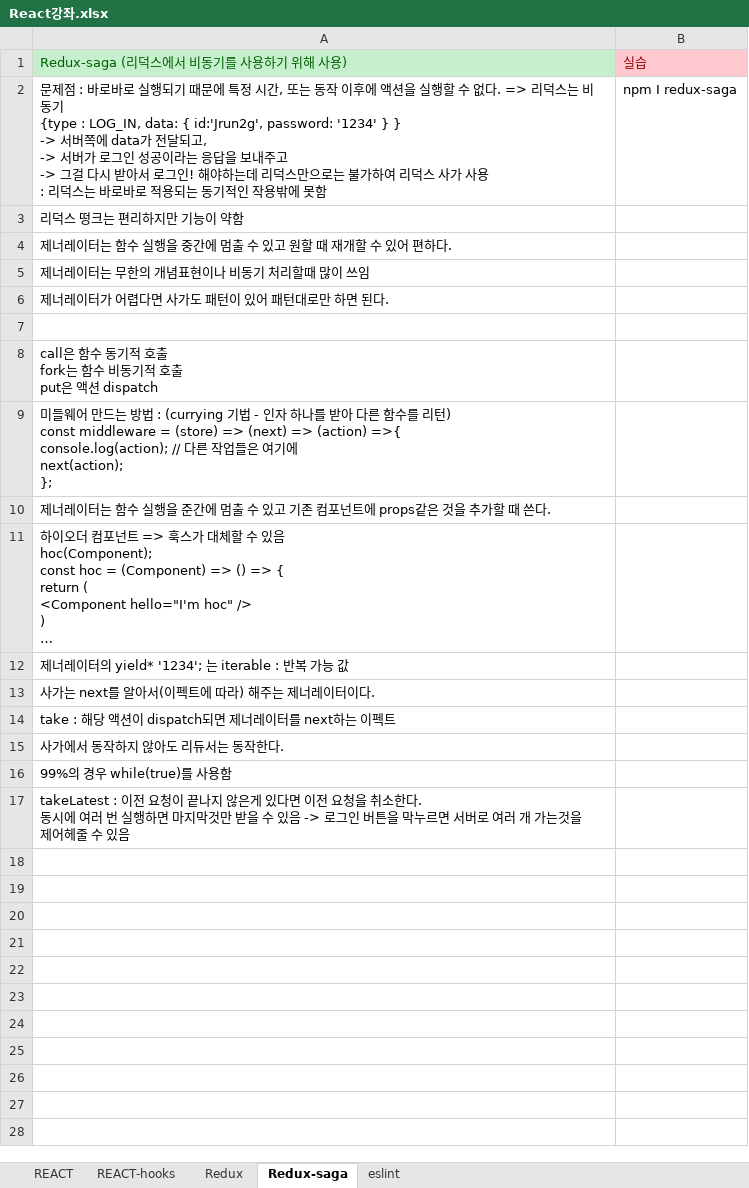
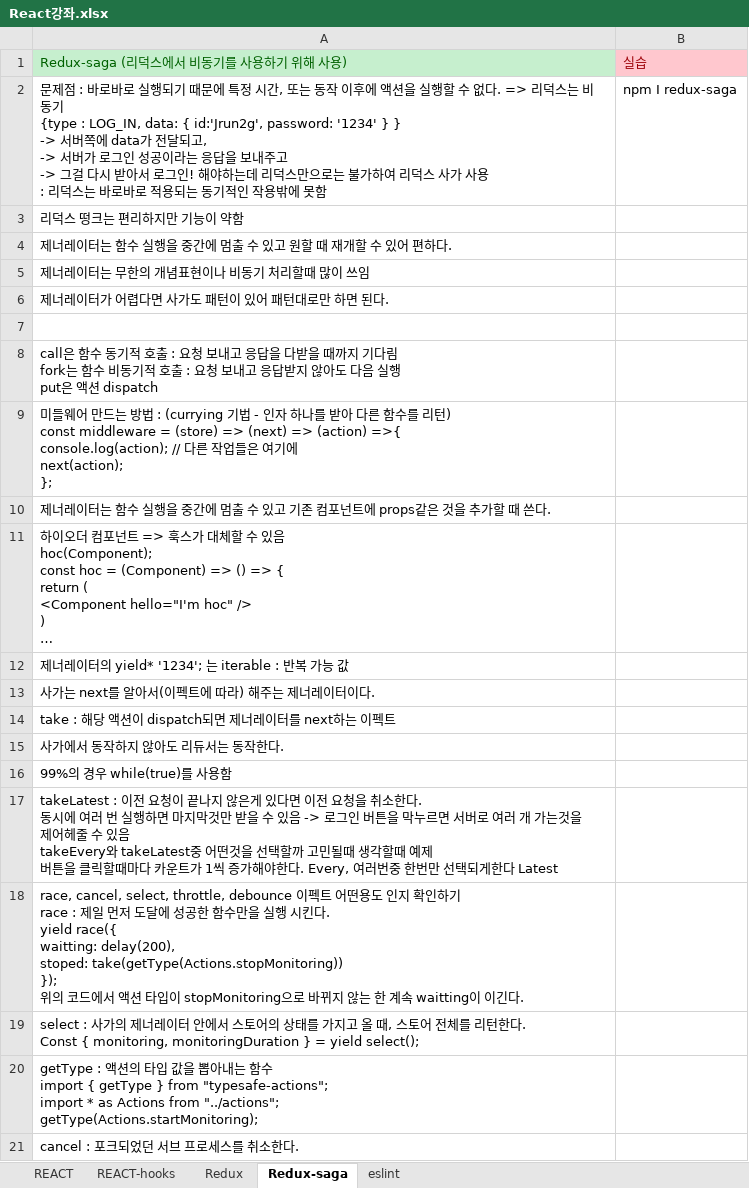
Before and after one commit to Jowooseok/Posenet-Next.js, an Excel workbook: React강좌.xlsx, sheet Redux-saga, drawn as a sheet; long unchanged cells end in …; values as stored, in another font and other column widths than the file's, no borders; charts and pictures not drawn; ↵ is a line break in a cell; the diff names each change by its address in the sheet, - before the commit and + after, or states it on an @@ line.

Commit message:
4-10 redux-saga 구조 잡기 완료

```diff
--- a/React강좌.xlsx (sheet Redux-saga)
+++ b/React강좌.xlsx (sheet Redux-saga)
-A8: …호출 ↵ fork는 함수 비동기적 호출 ↵ put은…
+A8: …호출 : 요청 보내고 응답을 다받을 때까지 기다림 ↵ fork는 함수 비동기적 호출 : 요청 보내고 응답받지 않아도 다음 실행 ↵ put은…
-A10: …실행을 준간에 멈…
+A10: …실행을 중간에 멈…
-A17: …수 있음
+A17: …수 있음 ↵ takeEvery와 takeLatest중 어떤것을 선택할까 고민될때 생각할때 예제 ↵ 버튼을 클릭할때마다 카운트가 1씩 증가해야한다. Every, 여러번중 한번만 선택되게한다 Latest
+row 18: race, cancel, select, throttle, debounce 이펙트 어떤용도 인지 확인하기 ↵ race : 제일 먼저 도달에 성공한 함수만을 실행 시킨다. ↵ yield race({ ↵ waitting: delay(200), ↵ stoped: take(getType(Actions.stopMonitoring)) ↵ }); ↵ 위의 코드에서 액션 타입이 stopMonitoring으로 바뀌지 않는 한 계속 waitting이 이긴다.
+row 19: select : 사가의 제너레이터 안에서 스토어의 상태를 가지고 올 때, 스토어 전체를 리턴한다. ↵ Const { monitoring, monitoringDuration } = yield select();
+row 20: getType : 액션의 타입 값을 뽑아내는 함수 ↵ import { getType } from "typesafe-actions"; ↵ import * as Actions from "../actions"; ↵ getType(Actions.startMonitoring);
+row 21: cancel : 포크되었던 서브 프로세스를 취소한다.
```
Also changed, not shown: sheet Redux, 8 other files.
